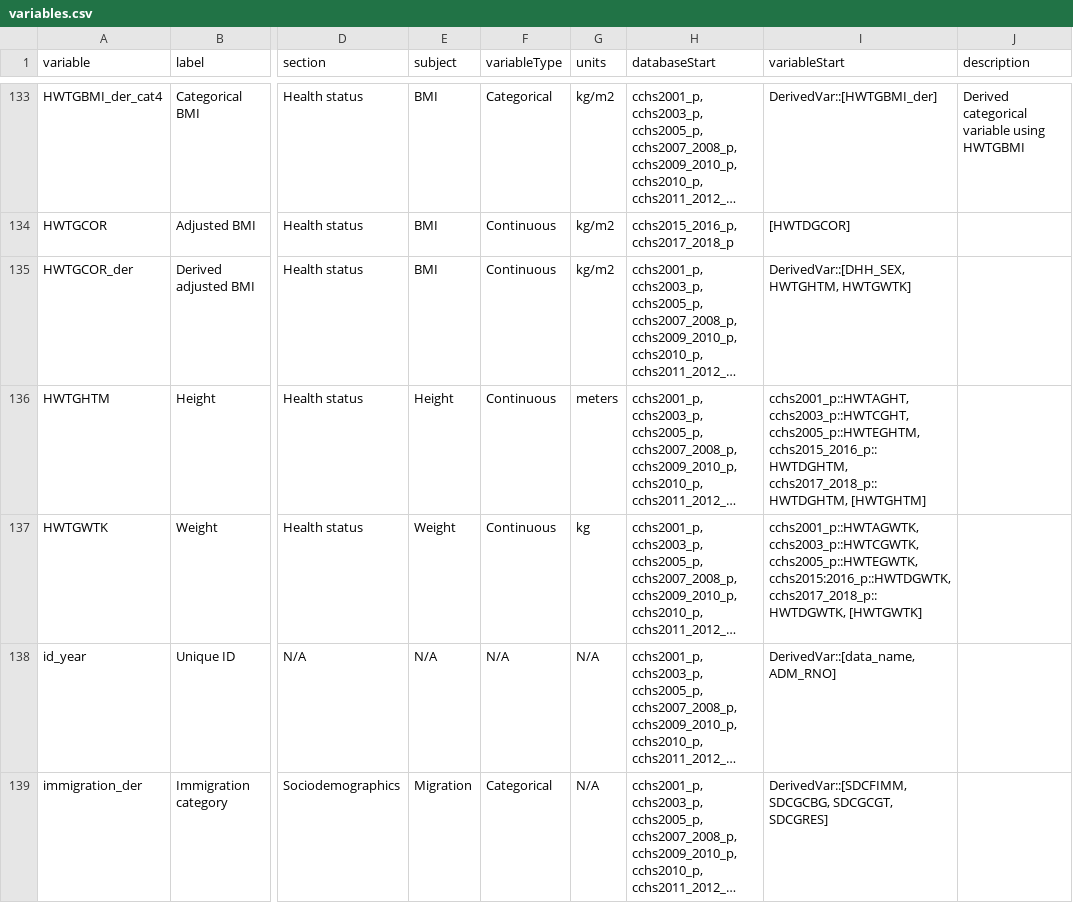
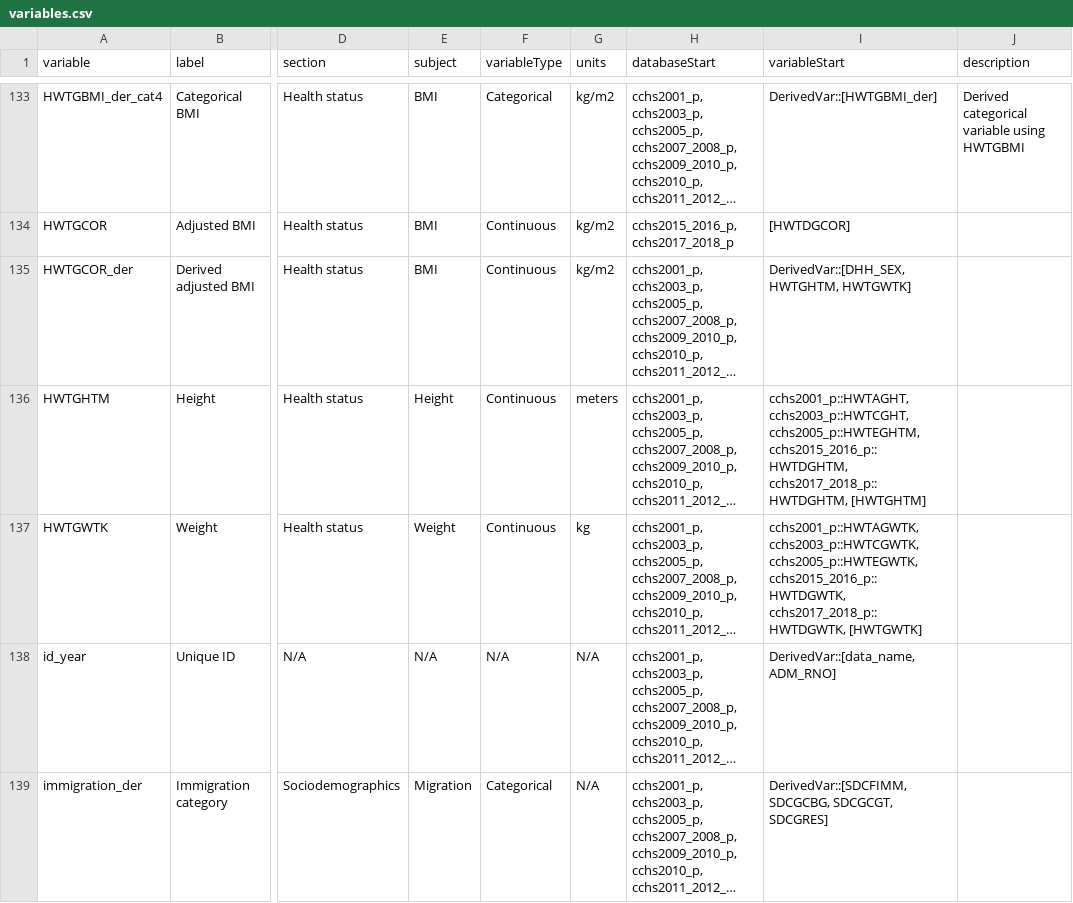
Before and after one commit to Big-Life-Lab/cchsflow, a CSV file: inst/extdata/variables.csv, drawn as a sheet; only a part is shown, gaps mark what is left out; long unchanged cells end in …; the diff names each change by its address in the sheet, - before the commit and + after, or states it on an @@ line.

```diff
--- a/inst/extdata/variables.csv
+++ b/inst/extdata/variables.csv
-I137 (variableStart): …cchs2003_p::HWTCGWTK, cchs2005_p::HWTEGWTK, cchs2015:2016_p::HWTDGWTK, cchs2017_2018_p::HWTDGWTK, [HWTGWTK]
+I137 (variableStart): …cchs2003_p::HWTCGWTK, cchs2005_p::HWTEGWTK, cchs2015_2016_p::HWTDGWTK, cchs2017_2018_p::HWTDGWTK, [HWTGWTK]
```
Also changed, not shown: inst/extdata/variable_details.csv, 2 other files.
